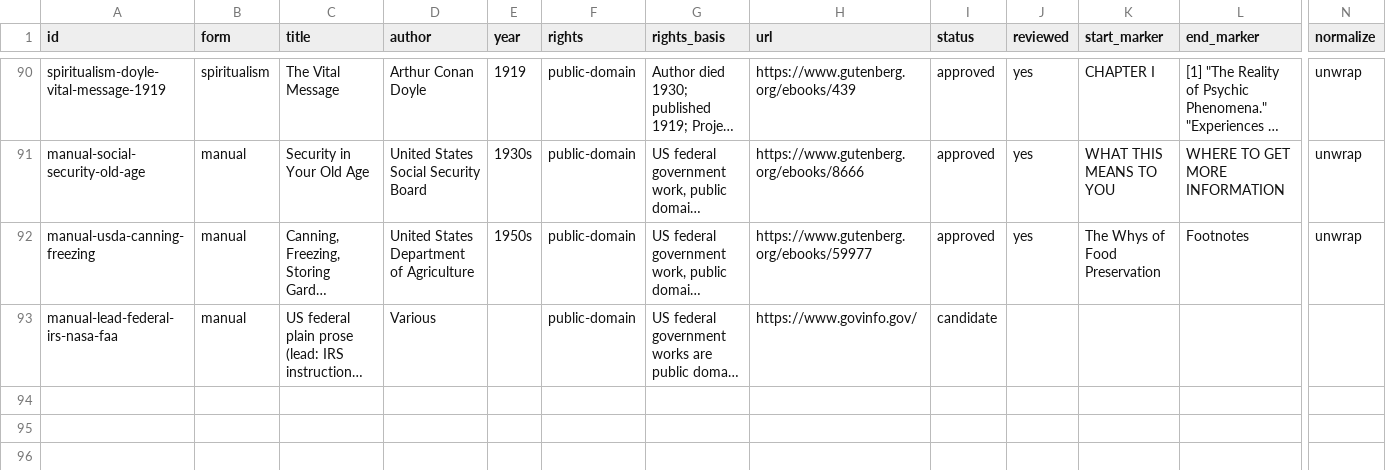
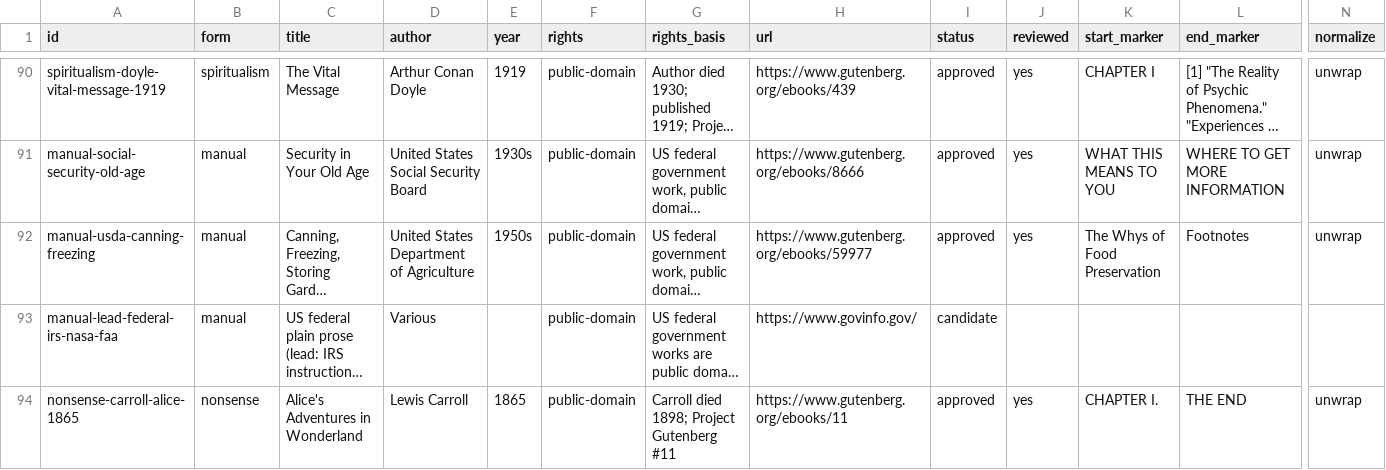
Before and after one commit to wmodes/pom, a CSV file: corpus/sources.csv, drawn as a sheet; only a part is shown, gaps mark what is left out; long unchanged cells end in …; rows hold the shown columns only; the diff names each change by its address in the sheet, - before the commit and + after, or states it on an @@ line.

```diff
--- a/corpus/sources.csv
+++ b/corpus/sources.csv
+row 94: nonsense-carroll-alice-1865 | nonsense | Alice's Adventures in Wonderland | Lewis Carroll | 1865 | public-domain | Carroll died 1898; Project Gutenberg #11 | https://www.gutenberg.org/ebooks/11 | approved | yes | CHAPTER I. | THE END | unwrap
```
Also changed, not shown: 6 other files.
